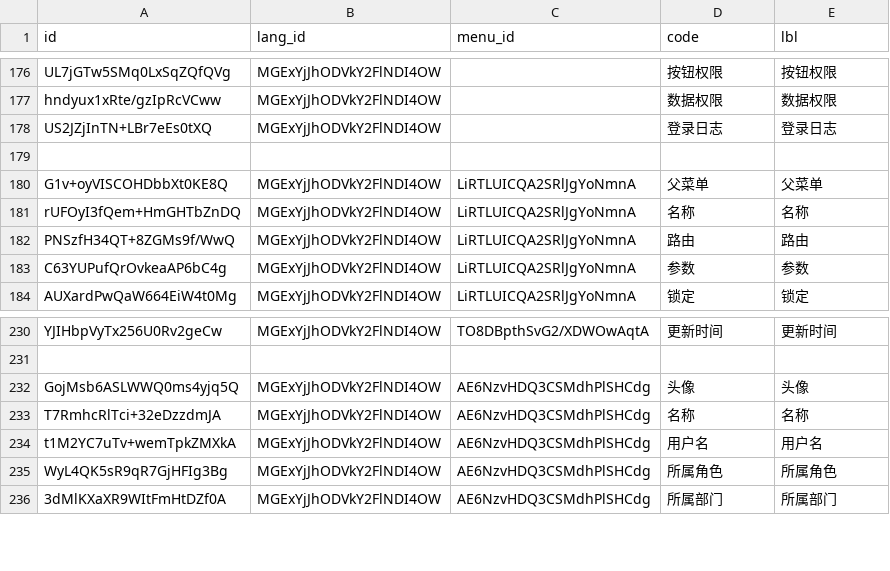
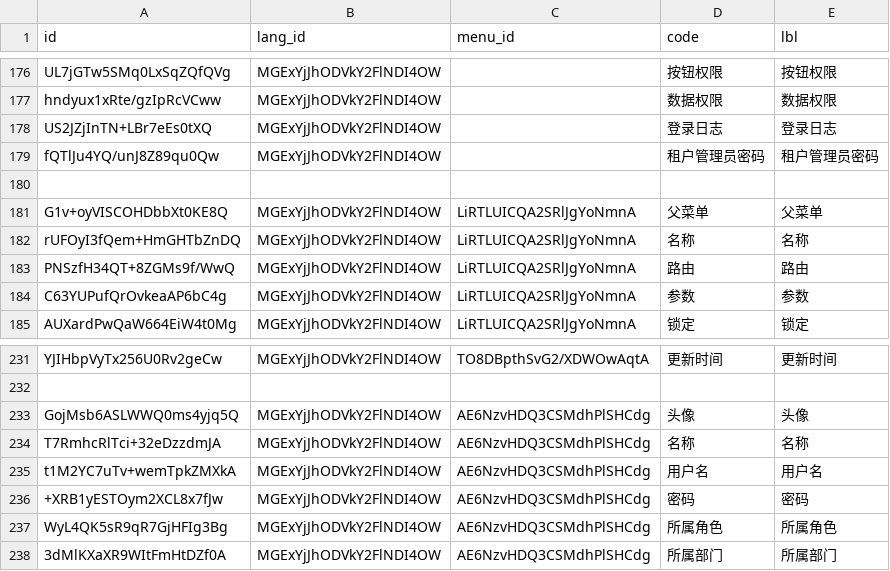
Before and after one commit to shakesoft/nest, a CSV file: codegen/src/tables/base/base_i18n.sql.csv, drawn as a sheet; only a part is shown, gaps mark what is left out; the diff names each change by its address in the sheet, - before the commit and + after, or states it on an @@ line.

```diff
--- a/codegen/src/tables/base/base_i18n.sql.csv
+++ b/codegen/src/tables/base/base_i18n.sql.csv
+row 179: fQTlJu4YQ/unJ8Z89qu0Qw | MGExYjJhODVkY2FlNDI4OW |  | 租户管理员密码 | 租户管理员密码
+row 236: +XRB1yESTOym2XCL8x7fJw | MGExYjJhODVkY2FlNDI4OW | AE6NzvHDQ3CSMdhPlSHCdg | 密码 | 密码
```
Also changed, not shown: codegen/src/tables/base/base_i18n.en-US.sql.csv, 52 other files.
